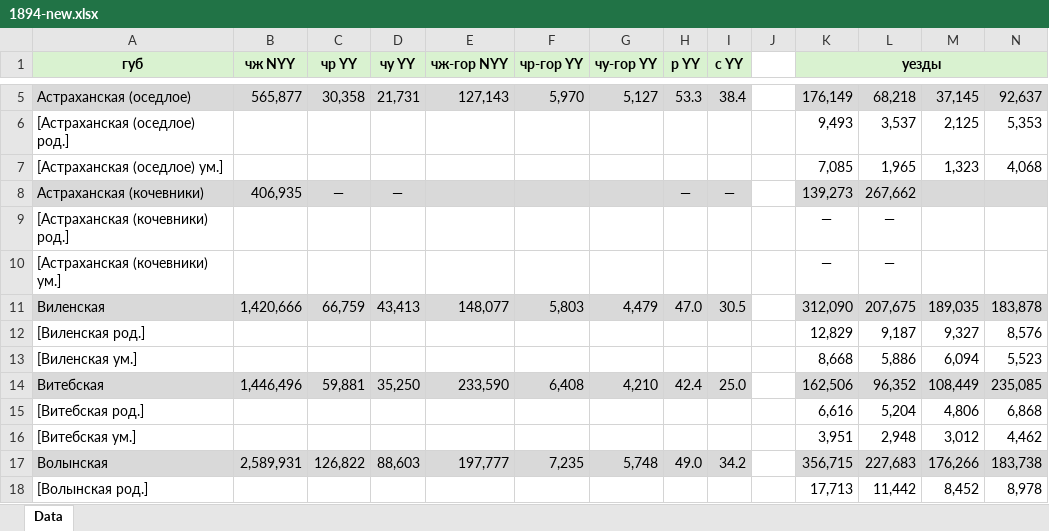
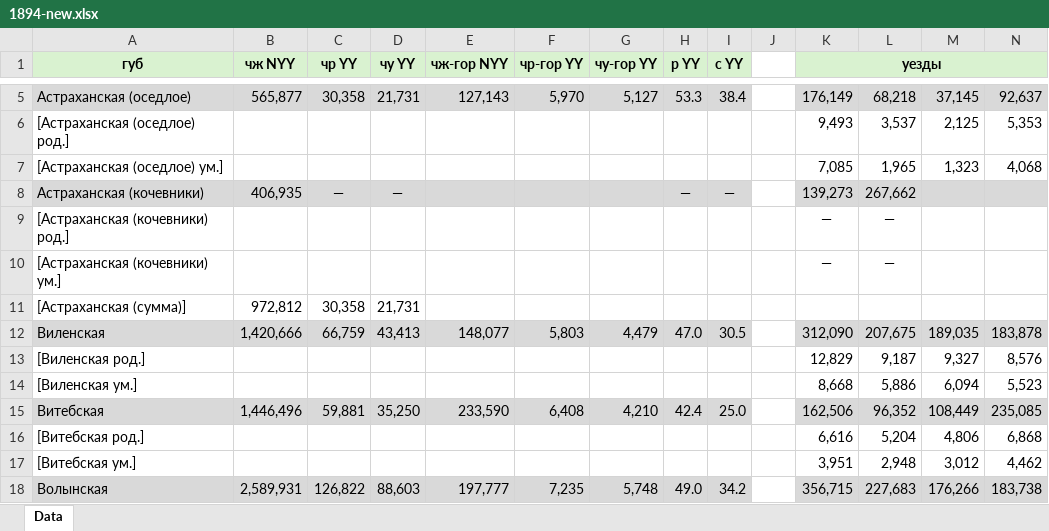
Before and after one commit to oboguev/RTSS, an Excel workbook: rtss-pre1917/src/main/resources/ugvi/year-volumes/new/1894-new.xlsx, sheet Data, drawn as a sheet; only a part is shown, gaps mark what is left out; the shorter side is filled out with more unchanged rows; values as stored, in another font and other column widths than the file's, no borders; rows hold the shown columns only; the diff names each change by its address in the sheet, - before the commit and + after, or states it on an @@ line.

```diff
--- a/rtss-pre1917/src/main/resources/ugvi/year-volumes/new/1894-new.xlsx (sheet Data)
+++ b/rtss-pre1917/src/main/resources/ugvi/year-volumes/new/1894-new.xlsx (sheet Data)
+row 11: [Астраханская (сумма)] | 972,812 | 30,358 | 21,731
```
Also changed, not shown: rtss-pre1917/src/main/resources/ugvi/year-volumes/new/1890-new.xlsx, rtss-pre1917/src/main/resources/ugvi/year-volumes/new/1891-new.xlsx, 5 other files.
